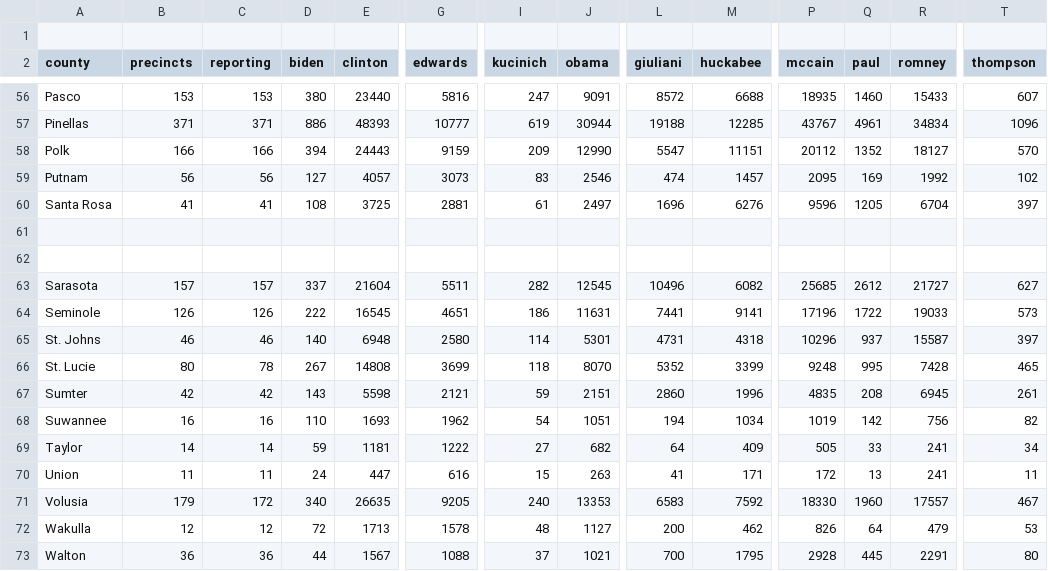
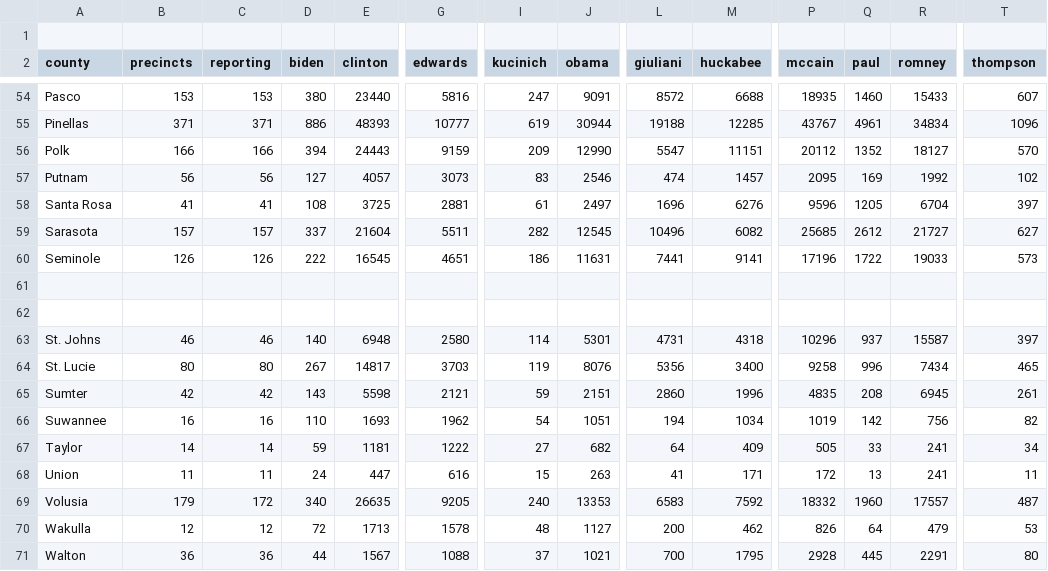
Before and after one commit to googlearchive/js-v2-samples, a CSV file: elections/2008/primary/states/fl/fl_text_output_for_mapping.csv, drawn as a sheet; only a part is shown, gaps mark what is left out; addresses are those after the commit; the diff covers the shown part only; the diff names each change by its address in the sheet, - before the commit and + after, or states it on an @@ line.

```diff
--- a/elections/2008/primary/states/fl/fl_text_output_for_mapping.csv
+++ b/elections/2008/primary/states/fl/fl_text_output_for_mapping.csv
@@ row 63 moved to row 59: Sarasota @@
@@ row 64 moved to row 60: Seminole @@
-C64 (reporting): 78
+C64 (reporting): 80
-E64 (clinton): 14808
+E64 (clinton): 14817
-G64 (edwards): 3699
+G64 (edwards): 3703
-I64 (kucinich): 118
+I64 (kucinich): 119
-J64 (obama): 8070
+J64 (obama): 8076
-L64 (giuliani): 5352
+L64 (giuliani): 5356
-M64 (huckabee): 3399
+M64 (huckabee): 3400
-P64 (mccain): 9248
+P64 (mccain): 9258
-Q64 (paul): 995
+Q64 (paul): 996
-R64 (romney): 7428
+R64 (romney): 7434
-P69 (mccain): 18330
+P69 (mccain): 18332
-T69 (thompson): 467
+T69 (thompson): 487
```
Also changed, not shown: 2 removed rows and 79 edited cells elsewhere in this file, 2 other files.
